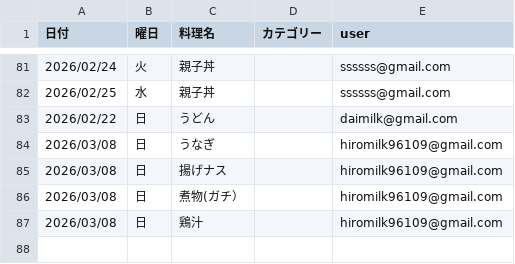
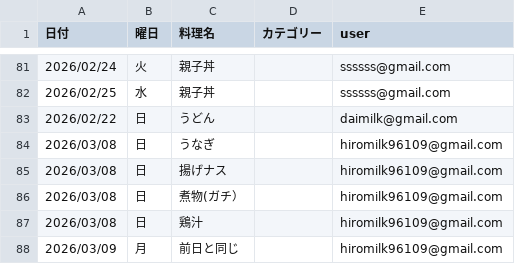
Before and after one commit to daimilk-lgtm/kondake, a CSV file: history.csv, drawn as a sheet; only a part is shown, gaps mark what is left out.

Commit message:
Update history

```diff
--- a/history.csv
+++ b/history.csv
@@ -87 +87,2 @@
 2026/03/08,日,鶏汁,,hiromilk96109@gmail.com
+2026/03/09,月,前日と同じ,,hiromilk96109@gmail.com
```
